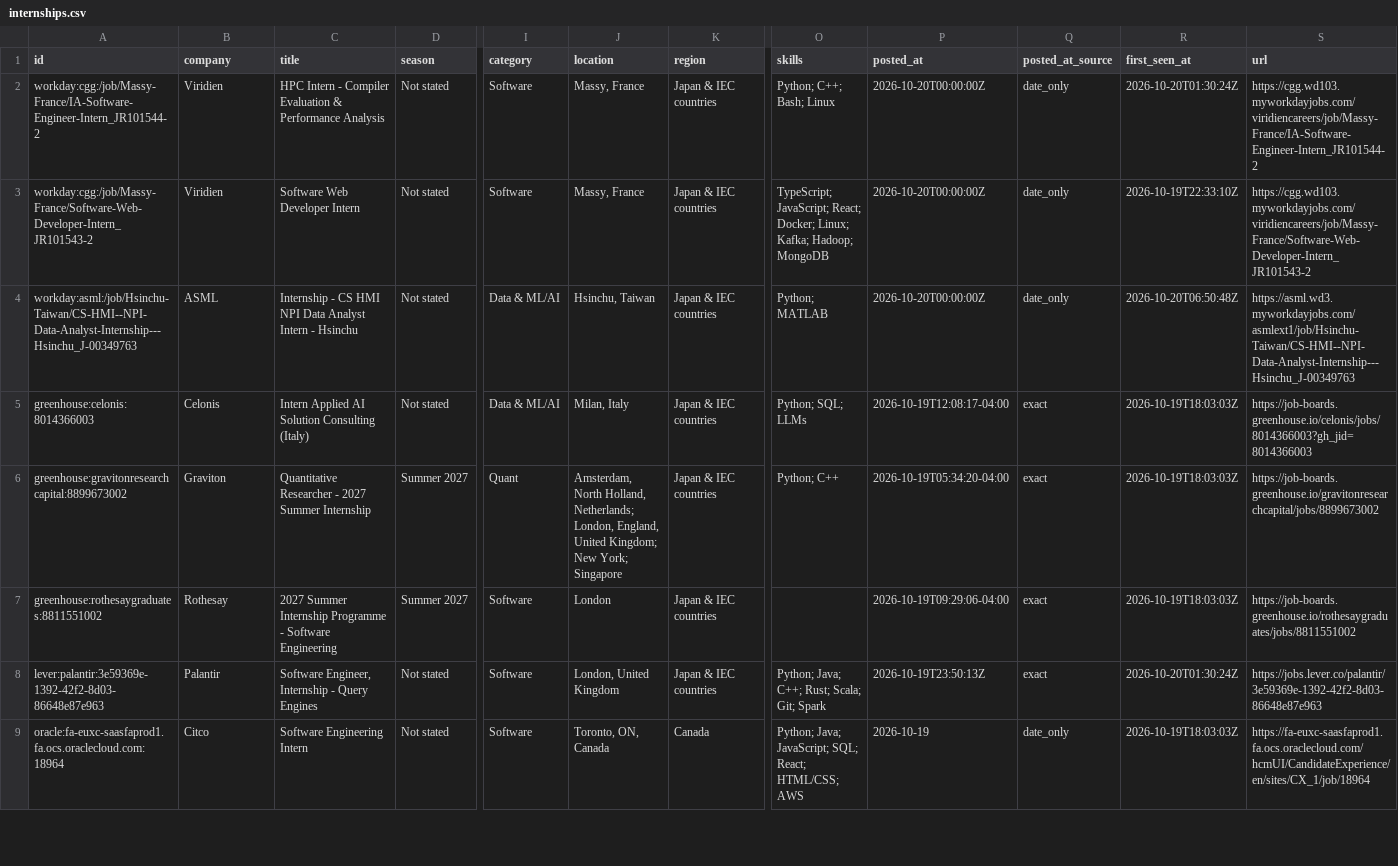
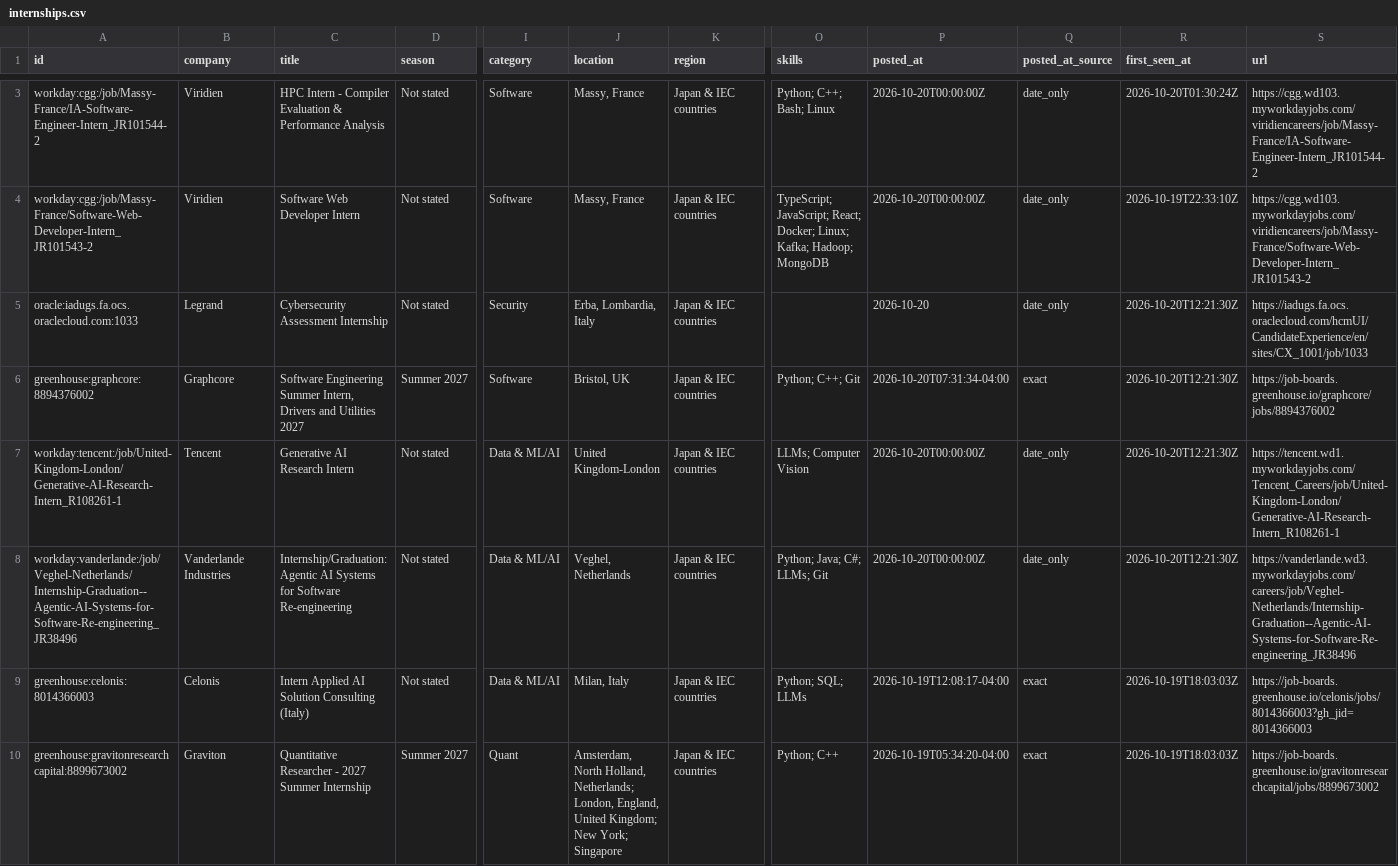
Before and after one commit to parkerhayashi/Automated-List-Of-Summer-2027-and-Fall-2026-Tech-Internships, a CSV file: data/internships.csv, drawn as a sheet; only a part is shown, gaps mark what is left out; the shorter side is filled out with more unchanged rows; addresses are those after the commit; rows hold the shown columns only; the diff covers the shown part only; the diff names each change by its address in the sheet, - before the commit and + after, or states it on an @@ line.

```diff
--- a/data/internships.csv
+++ b/data/internships.csv
+row 5: oracle:iadugs.fa.ocs.oraclecloud.com:1033 | Legrand | Cybersecurity Assessment Internship | Not stated | Security | Erba, Lombardia, Italy | Japan & IEC countries |  | 2026-10-20 | date_only | 2026-10-20T12:21:30Z | https://iadugs.fa.ocs.oraclecloud.com/hcmUI/CandidateExperience/en/sites/CX_1001/job/1033
+row 6: greenhouse:graphcore:8894376002 | Graphcore | Software Engineering Summer Intern, Drivers and Utilities 2027 | Summer 2027 | Software | Bristol, UK | Japan & IEC countries | Python; C++; Git | 2026-10-20T07:31:34-04:00 | exact | 2026-10-20T12:21:30Z | https://job-boards.greenhouse.io/graphcore/jobs/8894376002
-A7 (id): workday:asml:/job/Hsinchu-Taiwan/CS-HMI--NPI-Data-Analyst-Internship---Hsinchu_J-00349763
+A7 (id): workday:tencent:/job/United-Kingdom-London/Generative-AI-Research-Intern_R108261-1
-B7 (company): ASML
+B7 (company): Tencent
-C7 (title): Internship - CS HMI NPI Data Analyst Intern - Hsinchu
+C7 (title): Generative AI Research Intern
-J7 (location): Hsinchu, Taiwan
+J7 (location): United Kingdom-London
-O7 (skills): Python; MATLAB
+O7 (skills): LLMs; Computer Vision
-R7 (first_seen_at): 2026-10-20T06:50:48Z
+R7 (first_seen_at): 2026-10-20T12:21:30Z
-S7 (url): https://asml.wd3.myworkdayjobs.com/asmlext1/job/Hsinchu-Taiwan/CS-HMI--NPI-Data-Analyst-Internship---Hsinchu_J-00349763
+S7 (url): https://tencent.wd1.myworkdayjobs.com/Tencent_Careers/job/United-Kingdom-London/Generative-AI-Research-Intern_R108261-1
+row 8: workday:vanderlande:/job/Veghel-Netherlands/Internship-Graduation--Agentic-AI-Systems-for-Software-Re-engineering_JR38496 | Vanderlande Industries | Internship/Graduation: Agentic AI Systems for Software Re-engineering | Not stated | Data & ML/AI | Veghel, Netherlands | Japan & IEC countries | Python; Java; C#; LLMs; Git | 2026-10-20T00:00:00Z | date_only | 2026-10-20T12:21:30Z | https://vanderlande.wd3.myworkdayjobs.com/careers/job/Veghel-Netherlands/Internship-Graduation--Agentic-AI-Systems-for-Software-Re-engineering_JR38496
```
Also changed, not shown: 2 added rows elsewhere in this file, docs/internships.csv, 15 other files.
